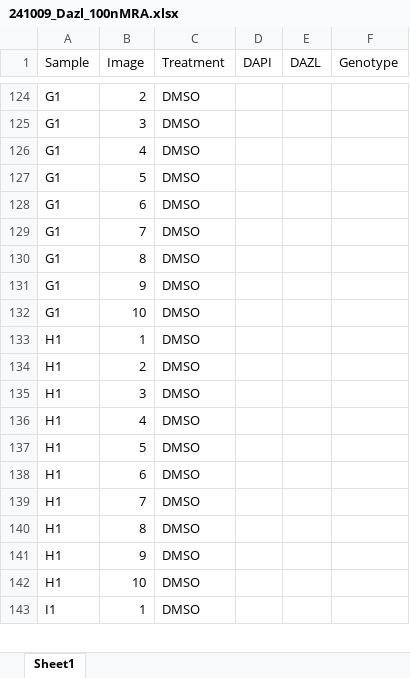
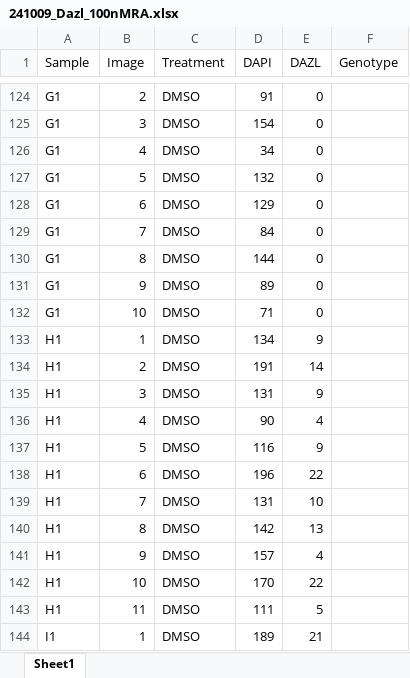
Before and after one commit to kbonefas/KDM5C_Germ_Mechanism, an Excel workbook: data/raw/Cell_Counts/Dazl_100nMRA/241009_Dazl_100nMRA.xlsx, sheet Sheet1, drawn as a sheet; only a part is shown, gaps mark what is left out; values as stored, in another font and other column widths than the file's, no borders; addresses are those after the commit; the diff covers the shown part only; the diff names each change by its address in the sheet, - before the commit and + after, or states it on an @@ line.

```diff
--- a/data/raw/Cell_Counts/Dazl_100nMRA/241009_Dazl_100nMRA.xlsx (sheet Sheet1)
+++ b/data/raw/Cell_Counts/Dazl_100nMRA/241009_Dazl_100nMRA.xlsx (sheet Sheet1)
-D124 (DAPI): (empty)
+D124 (DAPI): 91
-E124:E132 (DAZL): (empty)
+E124:E132 (DAZL): 0
-D125 (DAPI): (empty)
+D125 (DAPI): 154
-D126 (DAPI): (empty)
+D126 (DAPI): 34
-D127 (DAPI): (empty)
+D127 (DAPI): 132
-D128 (DAPI): (empty)
+D128 (DAPI): 129
-D129 (DAPI): (empty)
+D129 (DAPI): 84
-D130 (DAPI): (empty)
+D130 (DAPI): 144
-D131 (DAPI): (empty)
+D131 (DAPI): 89
-D132 (DAPI): (empty)
+D132 (DAPI): 71
-D133 (DAPI): (empty)
+D133 (DAPI): 134
-E133 (DAZL): (empty)
+E133 (DAZL): 9
-D134 (DAPI): (empty)
+D134 (DAPI): 191
-E134 (DAZL): (empty)
+E134 (DAZL): 14
-D135 (DAPI): (empty)
+D135 (DAPI): 131
-E135 (DAZL): (empty)
+E135 (DAZL): 9
-D136 (DAPI): (empty)
+D136 (DAPI): 90
-E136 (DAZL): (empty)
+E136 (DAZL): 4
-D137 (DAPI): (empty)
+D137 (DAPI): 116
-E137 (DAZL): (empty)
+E137 (DAZL): 9
-D138 (DAPI): (empty)
+D138 (DAPI): 196
-E138 (DAZL): (empty)
+E138 (DAZL): 22
-D139 (DAPI): (empty)
+D139 (DAPI): 131
-E139 (DAZL): (empty)
+E139 (DAZL): 10
-D140 (DAPI): (empty)
+D140 (DAPI): 142
-E140 (DAZL): (empty)
+E140 (DAZL): 13
-D141 (DAPI): (empty)
+D141 (DAPI): 157
-E141 (DAZL): (empty)
+E141 (DAZL): 4
-D142 (DAPI): (empty)
+D142 (DAPI): 170
-E142 (DAZL): (empty)
+E142 (DAZL): 22
+row 143: H1 | 11 | DMSO | 111 | 5
-D144 (DAPI): (empty)
+D144 (DAPI): 189
-E144 (DAZL): (empty)
+E144 (DAZL): 21
```
Also changed, not shown: 1 added row, 1 removed row and 101 edited cells elsewhere in this sheet.
